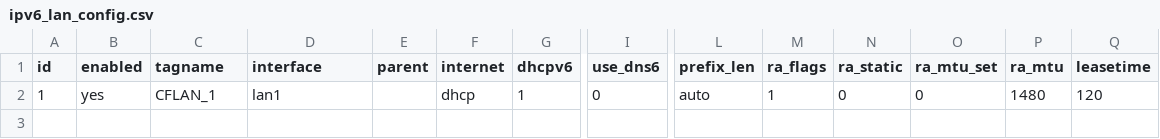
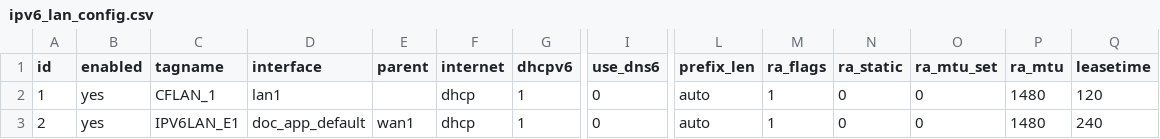
Before and after one commit to 15712901007/UIOS4, a CSV file: test_data/exports/ipv6_lan/ipv6_lan_config.csv, drawn as a sheet; only a part is shown, gaps mark what is left out; rows hold the shown columns only; the diff names each change by its address in the sheet, - before the commit and + after, or states it on an @@ line.

```diff
--- a/test_data/exports/ipv6_lan/ipv6_lan_config.csv
+++ b/test_data/exports/ipv6_lan/ipv6_lan_config.csv
+row 3: 2 | yes | IPV6LAN_E1 | doc_app_default | wan1 | dhcp | 1 | 0 | auto | 1 | 0 | 0 | 1480 | 240
```
Also changed, not shown: 8 other files.
